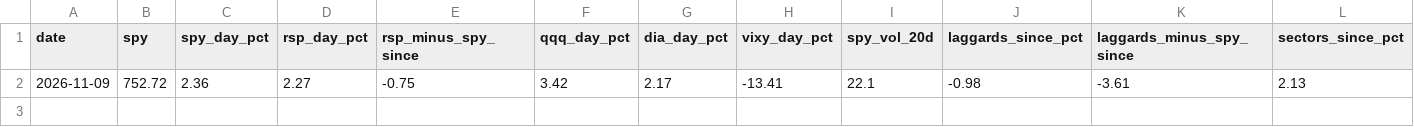
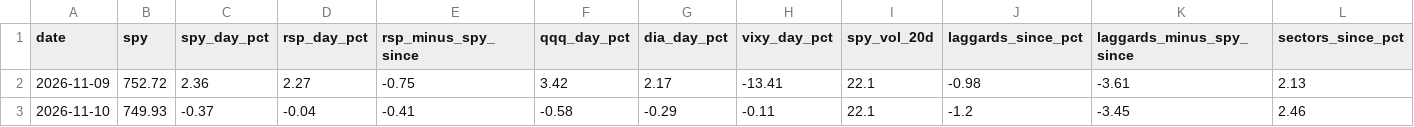
Before and after one commit to hpintojr/crypto-scanner, a CSV file: data/laggards.csv, drawn as a sheet; only a part is shown; rows hold the shown columns only; the diff names each change by its address in the sheet, - before the commit and + after, or states it on an @@ line.

```diff
--- a/data/laggards.csv
+++ b/data/laggards.csv
+row 3: 2026-11-10 | 749.93 | -0.37 | -0.04 | -0.41 | -0.58 | -0.29 | -0.11 | 22.1 | -1.2 | -3.45 | 2.46
```
Also changed, not shown: data/sim-equity.csv, 7 other files.
